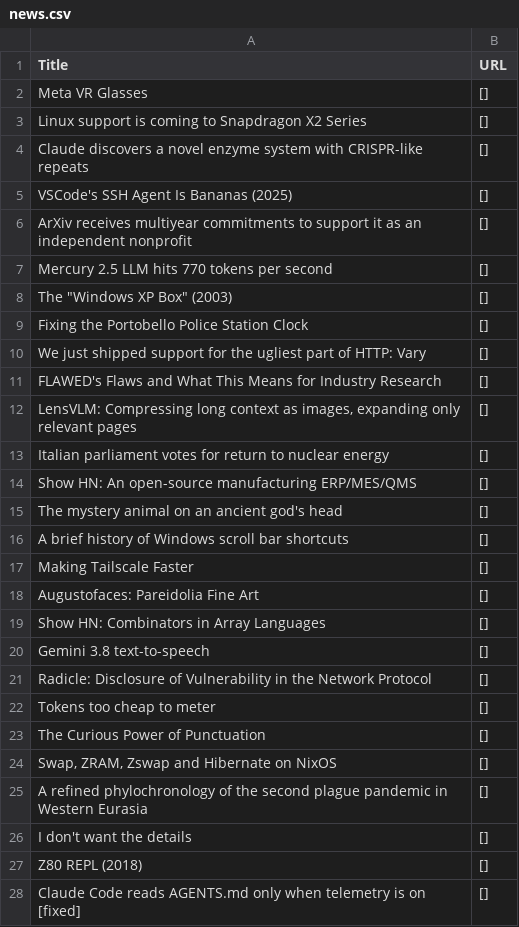
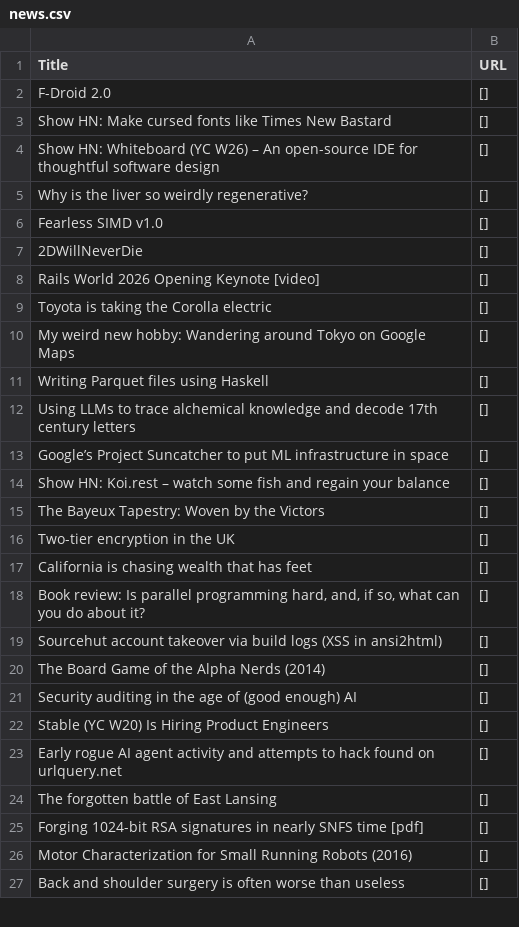
Before and after one commit to shawanhettiarachchi/hacker-news-scraper, a CSV file: news.csv, drawn as a sheet; only a part is shown; the diff covers the shown part only.

```diff
--- a/news.csv
+++ b/news.csv
@@ -1,28 +1,27 @@
 Title,URL
-Meta VR Glasses,[]
-Linux support is coming to Snapdragon X2 Series,[]
-Claude discovers a novel enzyme system with CRISPR-like repeats,[]
-VSCode's SSH Agent Is Bananas (2025),[]
-ArXiv receives multiyear commitments to support it as an independent nonprofit,[]
-Mercury 2.5 LLM hits 770 tokens per second,[]
-"The ""Windows XP Box"" (2003)",[]
-Fixing the Portobello Police Station Clock,[]
-We just shipped support for the ugliest part of HTTP: Vary,[]
-FLAWED's Flaws and What This Means for Industry Research,[]
-"LensVLM: Compressing long context as images, expanding only relevant pages",[]
-Italian parliament votes for return to nuclear energy,[]
-Show HN: An open-source manufacturing ERP/MES/QMS,[]
-The mystery animal on an ancient god's head,[]
-A brief history of Windows scroll bar shortcuts,[]
-Making Tailscale Faster,[]
-Augustofaces: Pareidolia Fine Art,[]
-Show HN: Combinators in Array Languages,[]
-Gemini 3.8 text-to-speech,[]
-Radicle: Disclosure of Vulnerability in the Network Protocol,[]
-Tokens too cheap to meter,[]
-The Curious Power of Punctuation,[]
-"Swap, ZRAM, Zswap and Hibernate on NixOS",[]
-A refined phylochronology of the second plague pandemic in Western Eurasia,[]
-I don't want the details,[]
-Z80 REPL (2018),[]
-Claude Code reads AGENTS.md only when telemetry is on [fixed],[]
+F-Droid 2.0,[]
+Show HN: Make cursed fonts like Times New Bastard,[]
+Show HN: Whiteboard (YC W26) – An open-source IDE for thoughtful software design,[]
+Why is the liver so weirdly regenerative?,[]
+Fearless SIMD v1.0,[]
+2DWillNeverDie,[]
+Rails World 2026 Opening Keynote [video],[]
+Toyota is taking the Corolla electric,[]
+My weird new hobby: Wandering around Tokyo on Google Maps,[]
+Writing Parquet files using Haskell,[]
+Using LLMs to trace alchemical knowledge and decode 17th century letters,[]
+Google’s Project Suncatcher to put ML infrastructure in space,[]
+Show HN: Koi.rest – watch some fish and regain your balance,[]
+The Bayeux Tapestry: Woven by the Victors,[]
+Two-tier encryption in the UK,[]
+California is chasing wealth that has feet,[]
+"Book review: Is parallel programming hard, and, if so, what can you do about it?",[]
+Sourcehut account takeover via build logs (XSS in ansi2html),[]
+The Board Game of the Alpha Nerds (2014),[]
+Security auditing in the age of (good enough) AI,[]
+Stable (YC W20) Is Hiring Product Engineers,[]
+Early rogue AI agent activity and attempts to hack found on urlquery.net,[]
+The forgotten battle of East Lansing,[]
+Forging 1024-bit RSA signatures in nearly SNFS time [pdf],[]
+Motor Characterization for Small Running Robots (2016),[]
+Back and shoulder surgery is often worse than useless,[]
```
Also changed, not shown: 1 added row and 3 edited cells elsewhere in this file.
